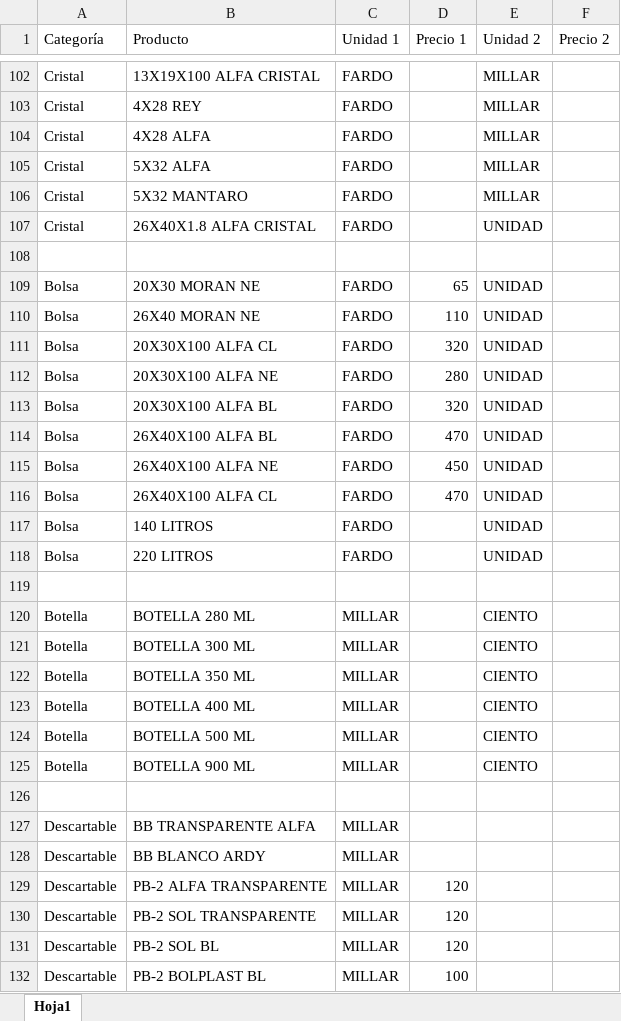
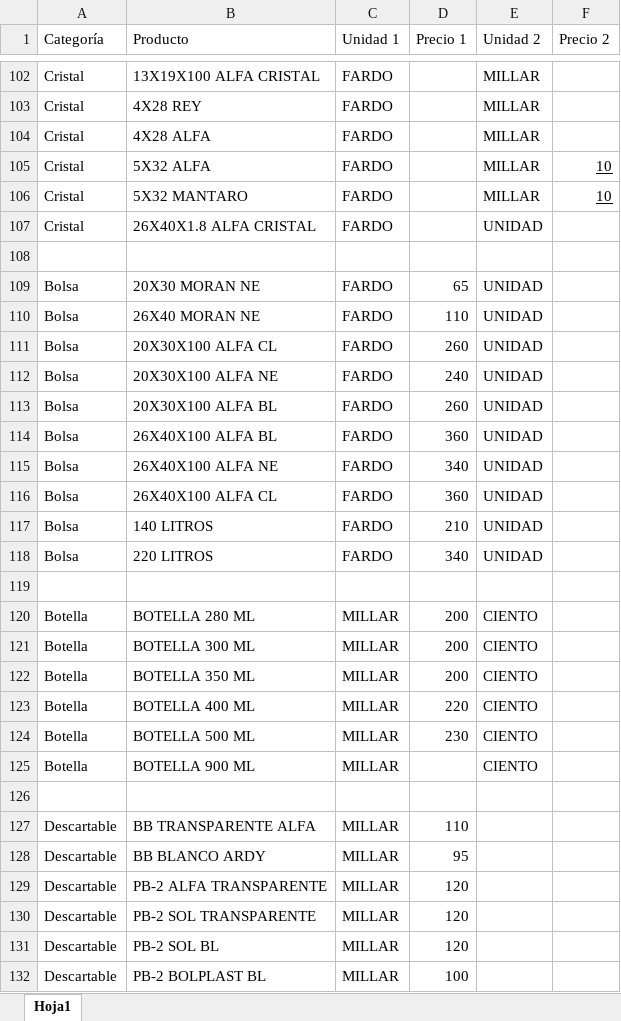
Before and after one commit to yereslon/Preventapg, an Excel workbook: public/catalogo.xlsx, sheet Hoja1, drawn as a sheet; only a part is shown, gaps mark what is left out; values as stored, in another font and other column widths than the file's, no borders; the diff covers the shown part only; the diff names each change by its address in the sheet, - before the commit and + after, or states it on an @@ line.

```diff
--- a/public/catalogo.xlsx (sheet Hoja1)
+++ b/public/catalogo.xlsx (sheet Hoja1)
-F105:F106 (Precio 2): (empty)
+F105:F106 (Precio 2): 10
-D111 (Precio 1): 320
+D111 (Precio 1): 260
-D112 (Precio 1): 280
+D112 (Precio 1): 240
-D113 (Precio 1): 320
+D113 (Precio 1): 260
-D114 (Precio 1): 470
+D114 (Precio 1): 360
-D115 (Precio 1): 450
+D115 (Precio 1): 340
-D116 (Precio 1): 470
+D116 (Precio 1): 360
-D117 (Precio 1): (empty)
+D117 (Precio 1): 210
-D118 (Precio 1): (empty)
+D118 (Precio 1): 340
-D120:D122 (Precio 1): (empty)
+D120:D122 (Precio 1): 200
-D123 (Precio 1): (empty)
+D123 (Precio 1): 220
-D124 (Precio 1): (empty)
+D124 (Precio 1): 230
-D127 (Precio 1): (empty)
+D127 (Precio 1): 110
-D128 (Precio 1): (empty)
+D128 (Precio 1): 95
```
Also changed, not shown: 3 added rows and 153 edited cells elsewhere in this sheet, public/clientes.xlsx, 6 other files.
